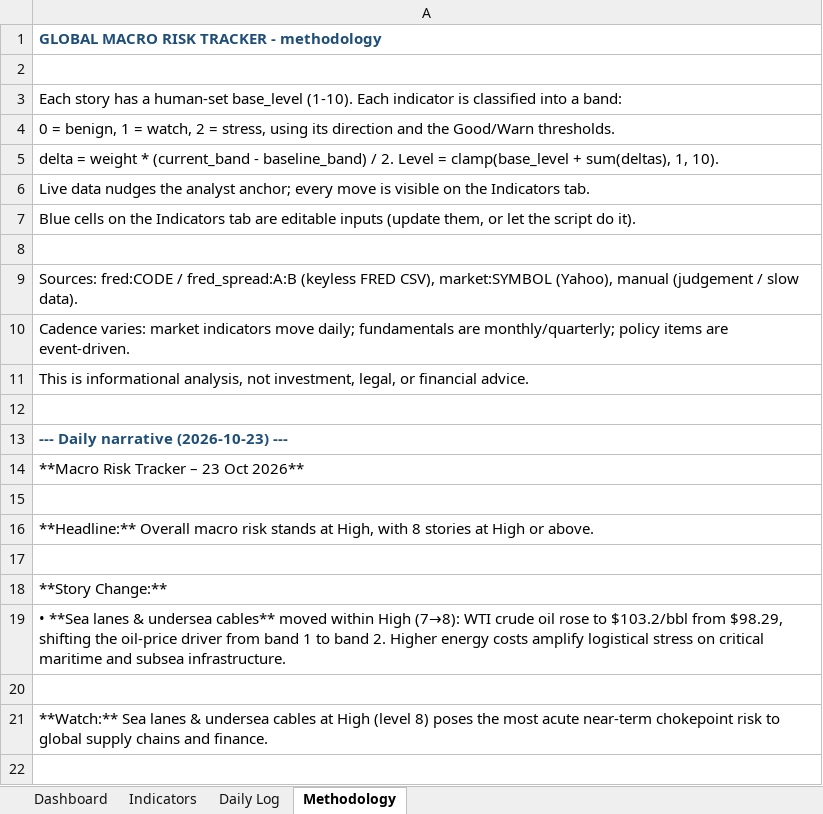
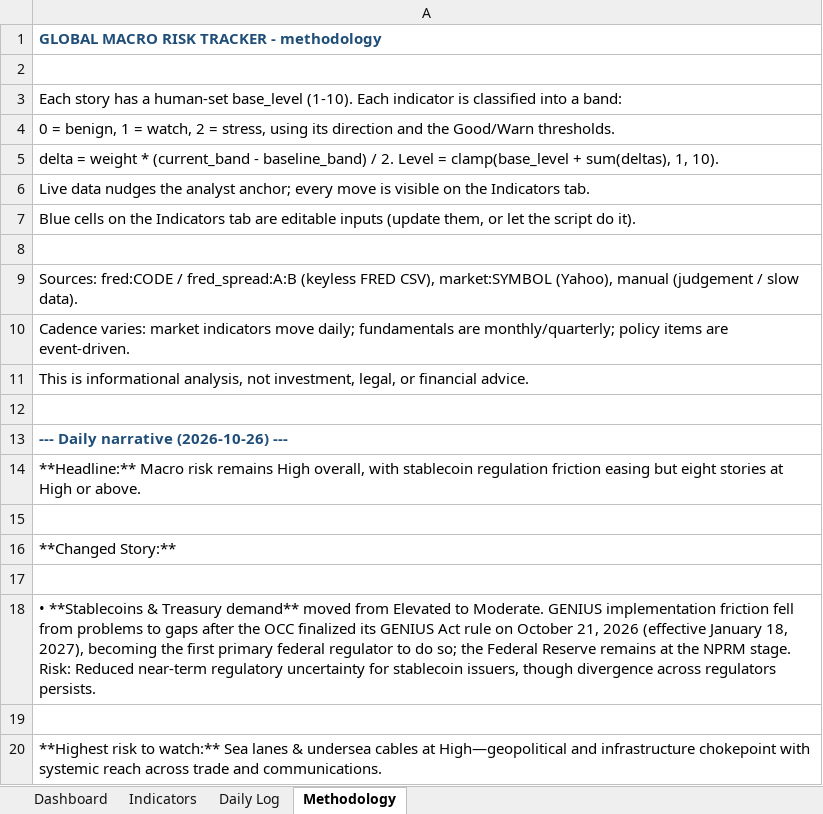
Before and after one commit to San-Geo/macro-risk-tracker, an Excel workbook: output/macro_risk_tracker.xlsx, sheet Methodology, drawn as a sheet; values as stored, in another font and other column widths than the file's, no borders; removed rows and columns are numbered as before the commit, all else as after; the diff names each change by its address in the sheet, - before the commit and + after, or states it on an @@ line.

```diff
--- a/output/macro_risk_tracker.xlsx (sheet Methodology)
+++ b/output/macro_risk_tracker.xlsx (sheet Methodology)
-A13: --- Daily narrative (2026-10-23) ---
+A13: --- Daily narrative (2026-10-26) ---
-A14: **Macro Risk Tracker – 23 Oct 2026**
+A14: **Headline:** Macro risk remains High overall, with stablecoin regulation friction easing but eight stories at High or above.
-A16: **Headline:** Overall macro risk stands at High, with 8 stories at High or above.
+A16: **Changed Story:**
-A18: **Story Change:**
+A18: • **Stablecoins & Treasury demand** moved from Elevated to Moderate. GENIUS implementation friction fell from problems to gaps after the OCC finalized its GENIUS Act rule on October 21, 2026 (effective January 18, 2027), becoming the first primary federal regulator to do so; the Federal Reserve remains at the NPRM stage. Risk: Reduced near-term regulatory uncertainty for stablecoin issuers, though divergence across regulators persists.
-row 19: • **Sea lanes & undersea cables** moved within High (7→8): WTI crude oil rose to $103.2/bbl from $98.29, shifting the oil-price driver from band 1 to band 2. Higher energy costs amplify logistical stress on critical maritime and subsea infrastructure.
-A20: **Watch:** Sea lanes & undersea cables at High (level 8) poses the most acute near-term chokepoint risk to global supply chains and finance.
+A20: **Highest risk to watch:** Sea lanes & undersea cables at High—geopolitical and infrastructure chokepoint with systemic reach across trade and communications.
```
Also changed, not shown: sheet Daily Log, sheet Indicators, sheet Dashboard, 19 other files.
